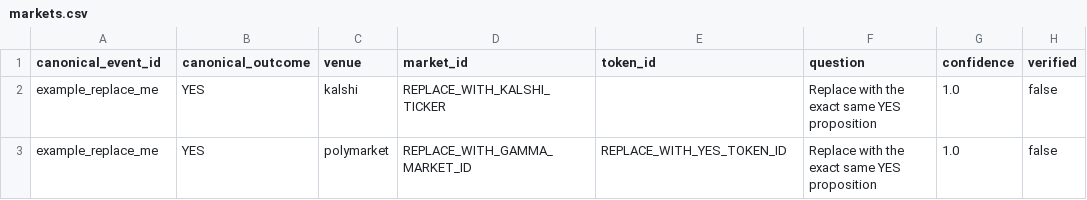
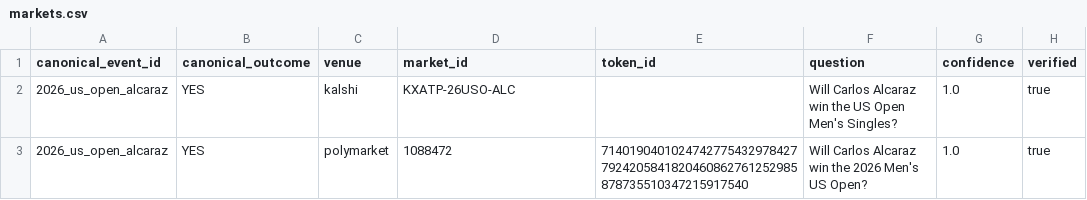
Before and after one commit to RyanZLiu/prediction-market-efficiency, a CSV file: data/mappings/markets.csv, drawn as a sheet.

Commit message:
Add live arbitrage scanner and automatic market matching

```diff
--- a/data/mappings/markets.csv
+++ b/data/mappings/markets.csv
@@ -1,3 +1,3 @@
 canonical_event_id,canonical_outcome,venue,market_id,token_id,question,confidence,verified
-example_replace_me,YES,kalshi,REPLACE_WITH_KALSHI_TICKER,,Replace with the exact same YES proposition,1.0,false
-example_replace_me,YES,polymarket,REPLACE_WITH_GAMMA_MARKET_ID,REPLACE_WITH_YES_TOKEN_ID,Replace with the exact same YES proposition,1.0,false
+2026_us_open_alcaraz,YES,kalshi,KXATP-26USO-ALC,,Will Carlos Alcaraz win the US Open Men's Singles?,1.0,true
+2026_us_open_alcaraz,YES,polymarket,1088472,71401904010247427754329784277924205841820460862761252985878735510347215917540,Will Carlos Alcaraz win the 2026 Men's US Open?,1.0,true
```
Also changed, not shown: 7 other files.
